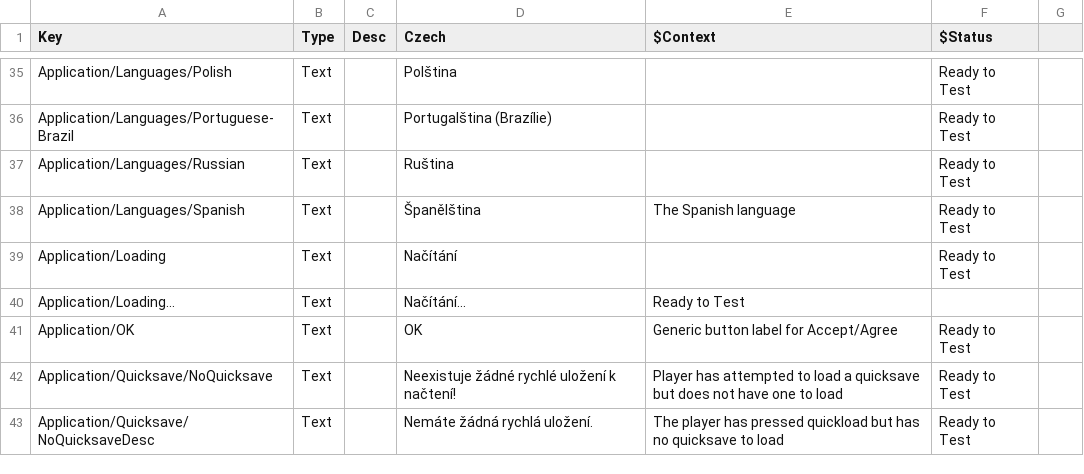
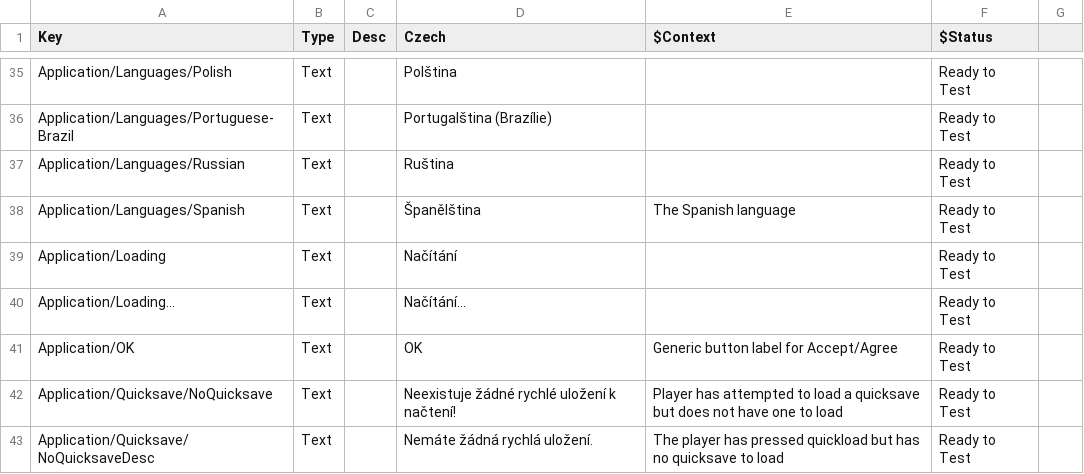
Before and after one commit to KSP2Community/CommunityTranslations, a CSV file: plugin_template/localizations/czech/application.csv, drawn as a sheet; only a part is shown, gaps mark what is left out.

Commit message:
Update application.csv

```diff
--- a/plugin_template/localizations/czech/application.csv
+++ b/plugin_template/localizations/czech/application.csv
@@ -39,3 +39,3 @@ Application/Languages/Spanish,Text,,Španělština,The Spanish language,Ready to
 Application/Loading,Text,,Načítání,,Ready to Test
-Application/Loading...,Text,,Načítání...,Ready to Test
+Application/Loading...,Text,,Načítání...,,Ready to Test
 Application/OK,Text,,OK,Generic button label for Accept/Agree,Ready to Test
```
